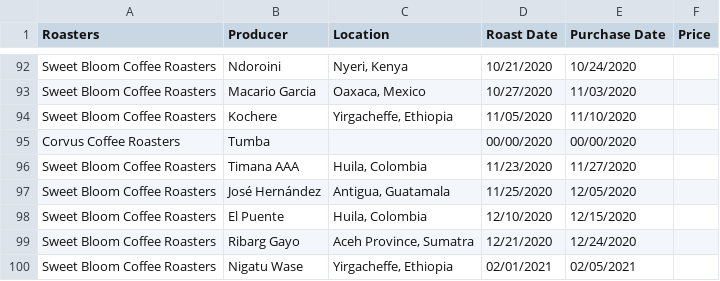
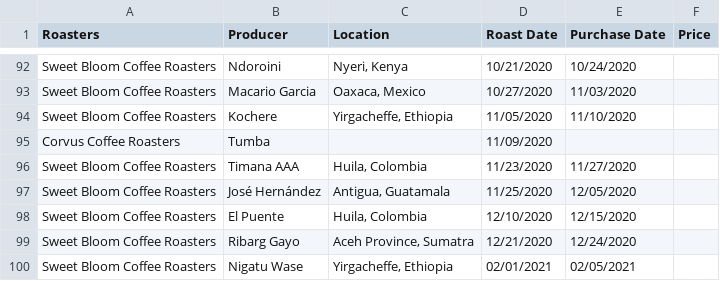
Before and after one commit to markoleszczak/markoleszczak.com, a CSV file: data/coffee.csv, drawn as a sheet; only a part is shown, gaps mark what is left out.

Commit message:
Update coffee.csv

```diff
--- a/data/coffee.csv
+++ b/data/coffee.csv
@@ -94,3 +94,3 @@ Sweet Bloom Coffee Roasters,Macario Garcia,"Oaxaca, Mexico",10/27/2020,11/03/202
 Sweet Bloom Coffee Roasters,Kochere,"Yirgacheffe, Ethiopia",11/05/2020,11/10/2020,
-Corvus Coffee Roasters,Tumba,"",00/00/2020,00/00/2020,
+Corvus Coffee Roasters,Tumba,"",11/09/2020,,
 Sweet Bloom Coffee Roasters,Timana AAA,"Huila, Colombia",11/23/2020,11/27/2020,
```
